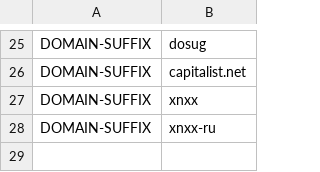
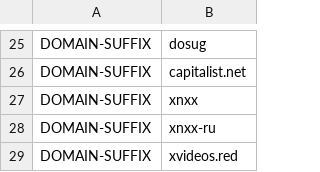
Before and after one commit to appsttar/ss-lists, a CSV file: ss-list-advanced.csv, drawn as a sheet; only a part is shown, gaps mark what is left out.

Commit message:
Update ss-list-advanced.csv

```diff
--- a/ss-list-advanced.csv
+++ b/ss-list-advanced.csv
@@ -28 +28,2 @@ DOMAIN-SUFFIX,xnxx
 DOMAIN-SUFFIX,xnxx-ru
+DOMAIN-SUFFIX,xvideos.red
```
